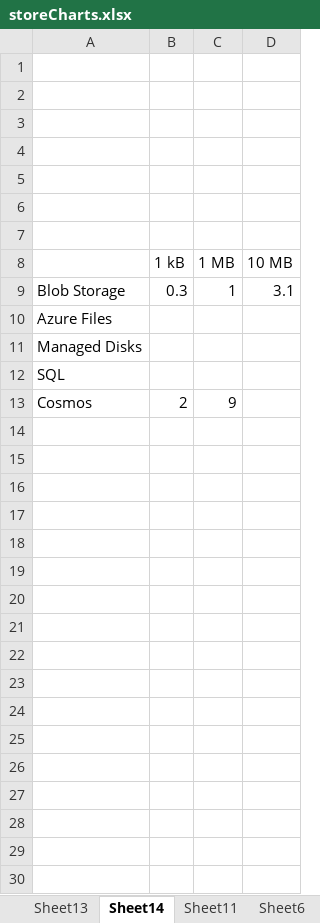
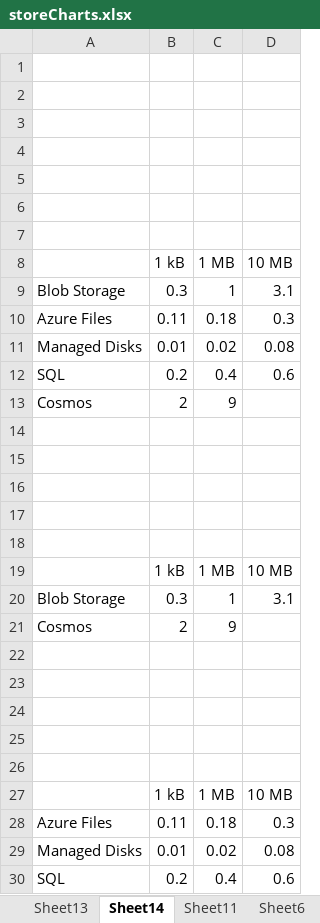
Before and after one commit to poytiis/dippaKoodit, an Excel workbook: documents/storeCharts.xlsx, sheet Sheet14, drawn as a sheet; values as stored, in another font and other column widths than the file's, no borders; charts and pictures not drawn; removed rows and columns are numbered as before the commit, all else as after; the diff names each change by its address in the sheet, - before the commit and + after, or states it on an @@ line.

Commit message:
Changed storage image

```diff
--- a/documents/storeCharts.xlsx (sheet Sheet14)
+++ b/documents/storeCharts.xlsx (sheet Sheet14)
-row 10: Azure Files
-row 11: Managed Disks
-row 12: SQL
+row 10: Azure Files | 0.11 | 0.18 | 0.3
+row 11: Managed Disks | 0.01 | 0.02 | 0.08
+row 12: SQL | 0.2 | 0.4 | 0.6
+row 14: (empty)
+row 15: (empty)
+row 16: (empty)
+row 17: (empty)
+row 18: (empty)
+row 19:  | 1 kB | 1 MB | 10 MB
+row 20: Blob Storage | 0.3 | 1 | 3.1
+row 21: Cosmos | 2 | 9
+row 22: (empty)
+row 23: (empty)
+row 24: (empty)
+row 25: (empty)
+row 26: (empty)
+row 27:  | 1 kB | 1 MB | 10 MB
+row 28: Azure Files | 0.11 | 0.18 | 0.3
+row 29: Managed Disks | 0.01 | 0.02 | 0.08
+row 30: SQL | 0.2 | 0.4 | 0.6
```
Also changed, not shown: charts or pictures, 1 other file.
